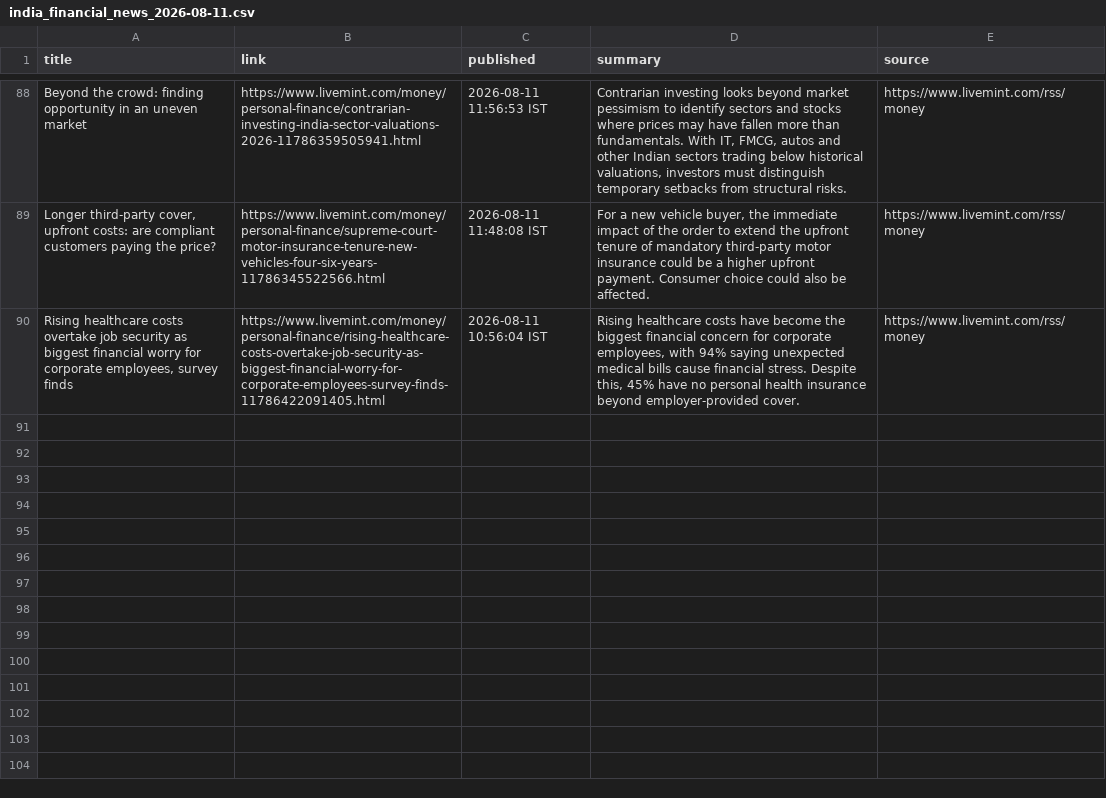
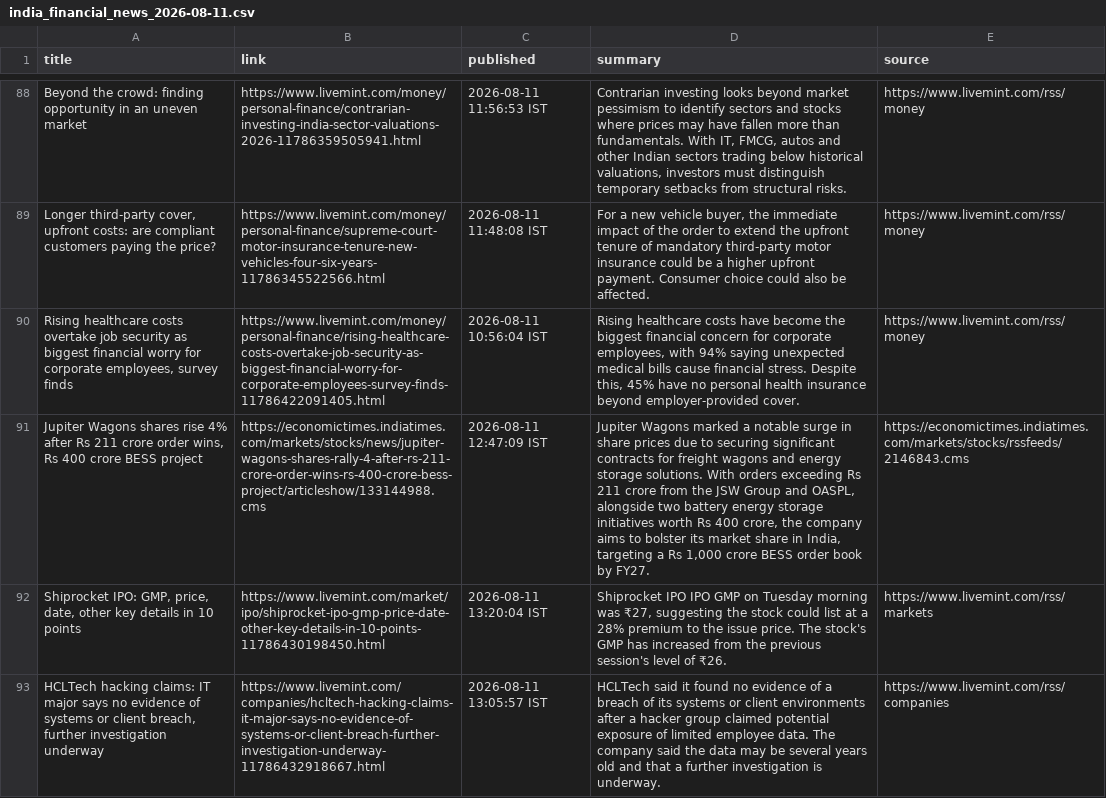
Before and after one commit to aarshrana007/Stock_Analysis, a CSV file: news_data/india_financial_news_2026-08-11.csv, drawn as a sheet; only a part is shown, gaps mark what is left out; the diff names each change by its address in the sheet, - before the commit and + after, or states it on an @@ line.

```diff
--- a/news_data/india_financial_news_2026-08-11.csv
+++ b/news_data/india_financial_news_2026-08-11.csv
+row 91: Jupiter Wagons shares rise 4% after Rs 211 crore order wins, Rs 400 crore BESS project | https://economictimes.indiatimes.com/markets/stocks/news/jupiter-wagons-shares-rally-4-after-rs-211-crore-order-wins-rs-400-crore-bess-project/articleshow/133144988.cms | 2026-08-11 12:47:09 IST | Jupiter Wagons marked a notable surge in share prices due to securing significant contracts for freight wagons and energy storage solutions. With orders exceeding Rs 211 crore from the JSW Group and OASPL, alongside two battery energy storage initiatives worth Rs 400 crore, the company aims to bolster its market share in India, targeting a Rs 1,000 crore BESS order book by FY27. | https://economictimes.indiatimes.com/markets/stocks/rssfeeds/2146843.cms
+row 92: Shiprocket IPO: GMP, price, date, other key details in 10 points | https://www.livemint.com/market/ipo/shiprocket-ipo-gmp-price-date-other-key-details-in-10-points-11786430198450.html | 2026-08-11 13:20:04 IST | Shiprocket IPO IPO GMP on Tuesday morning was ₹27, suggesting the stock could list at a 28% premium to the issue price. The stock's GMP has increased from the previous session's level of ₹26. | https://www.livemint.com/rss/markets
+row 93: HCLTech hacking claims: IT major says no evidence of systems or client breach, further investigation underway | https://www.livemint.com/companies/hcltech-hacking-claims-it-major-says-no-evidence-of-systems-or-client-breach-further-investigation-underway-11786432918667.html | 2026-08-11 13:05:57 IST | HCLTech said it found no evidence of a breach of its systems or client environments after a hacker group claimed potential exposure of limited employee data. The company said the data may be several years old and that a further investigation is underway. | https://www.livemint.com/rss/companies
```
Also changed, not shown: 1 other file.
